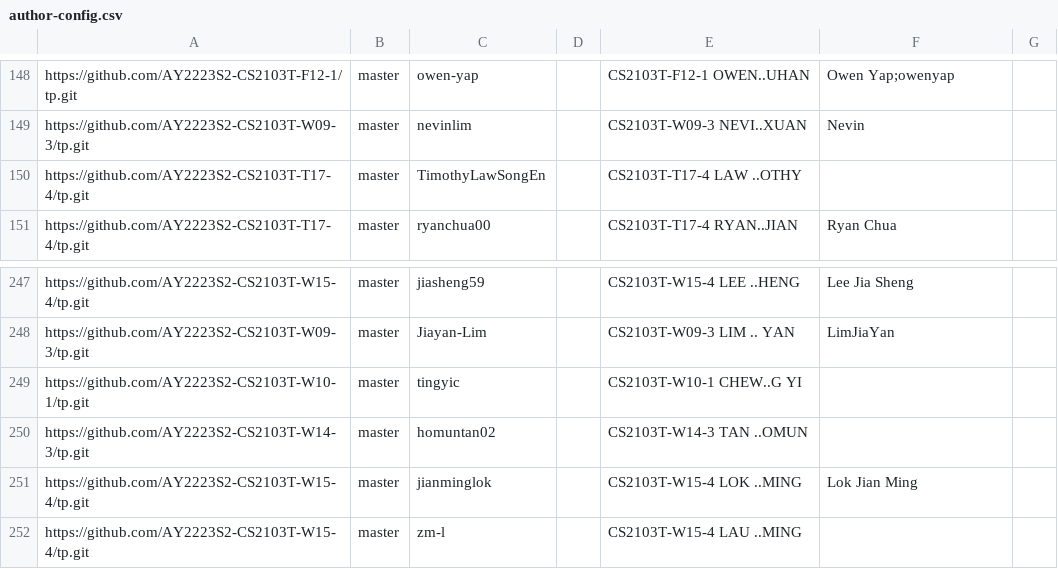
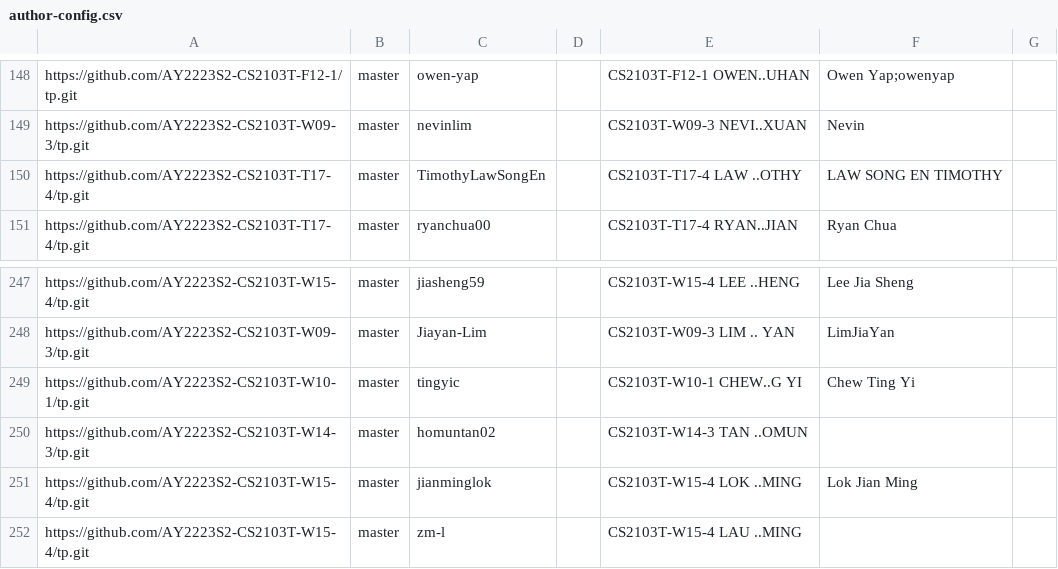
Before and after one commit to nus-cs2103-AY2223S2/tp-dashboard, a CSV file: configs/author-config.csv, drawn as a sheet; only a part is shown, gaps mark what is left out.

Commit message:
Update configs

```diff
--- a/configs/author-config.csv
+++ b/configs/author-config.csv
@@ -149,3 +149,3 @@ https://github.com/AY2223S2-CS2103T-F12-1/tp.git,master,owen-yap,,CS2103T-F12-1
 https://github.com/AY2223S2-CS2103T-W09-3/tp.git,master,nevinlim,,CS2103T-W09-3 NEVI..XUAN,Nevin,
-https://github.com/AY2223S2-CS2103T-T17-4/tp.git,master,TimothyLawSongEn,,CS2103T-T17-4 LAW ..OTHY,,
+https://github.com/AY2223S2-CS2103T-T17-4/tp.git,master,TimothyLawSongEn,,CS2103T-T17-4 LAW ..OTHY,LAW SONG EN TIMOTHY,
 https://github.com/AY2223S2-CS2103T-T17-4/tp.git,master,ryanchua00,,CS2103T-T17-4 RYAN..JIAN,Ryan Chua,
@@ -248,3 +248,3 @@ https://github.com/AY2223S2-CS2103T-W15-4/tp.git,master,jiasheng59,,CS2103T-W15-
 https://github.com/AY2223S2-CS2103T-W09-3/tp.git,master,Jiayan-Lim,,CS2103T-W09-3 LIM .. YAN,LimJiaYan,
-https://github.com/AY2223S2-CS2103T-W10-1/tp.git,master,tingyic,,CS2103T-W10-1 CHEW..G YI,,
+https://github.com/AY2223S2-CS2103T-W10-1/tp.git,master,tingyic,,CS2103T-W10-1 CHEW..G YI,Chew Ting Yi,
 https://github.com/AY2223S2-CS2103T-W14-3/tp.git,master,homuntan02,,CS2103T-W14-3 TAN ..OMUN,,
```
